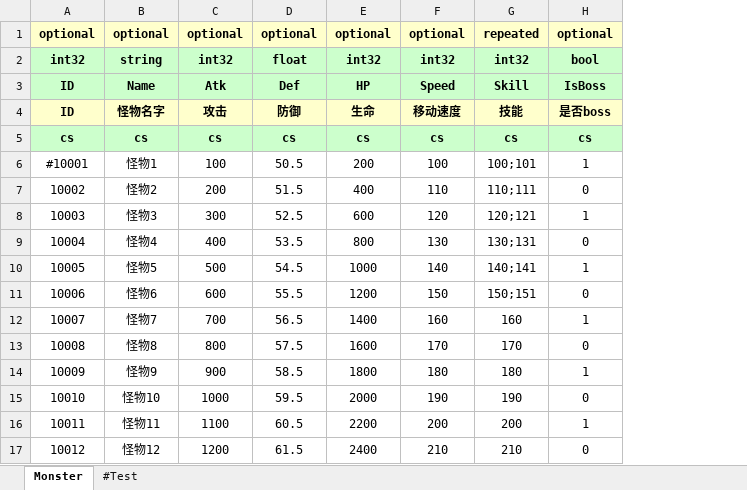
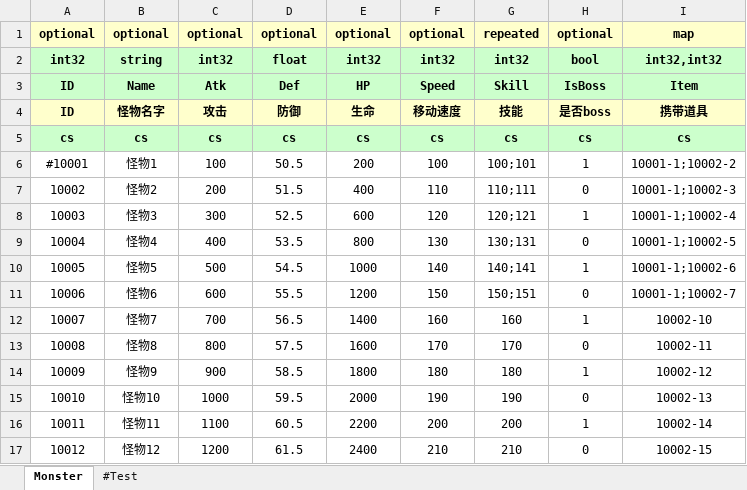
Before and after one commit to JiajunJiang/ExcelToBytes, an Excel workbook: src/Monster.xlsx, sheet Monster, drawn as a sheet; values as stored, in another font and other column widths than the file's, no borders; conditional formats not drawn; the diff names each change by its address in the sheet, - before the commit and + after, or states it on an @@ line.

```diff
--- a/src/Monster.xlsx (sheet Monster)
+++ b/src/Monster.xlsx (sheet Monster)
+column I, rows 1-17: map | int32,int32 | Item | 携带道具 | cs | 10001-1;10002-2 | 10001-1;10002-3 | 10001-1;10002-4 | 10001-1;10002-5 | 10001-1;10002-6 | 10001-1;10002-7 | 10002-10 | 10002-11 | 10002-12 | 10002-13 | 10002-14 | 10002-15
```
Also changed, not shown: 2 other files.
